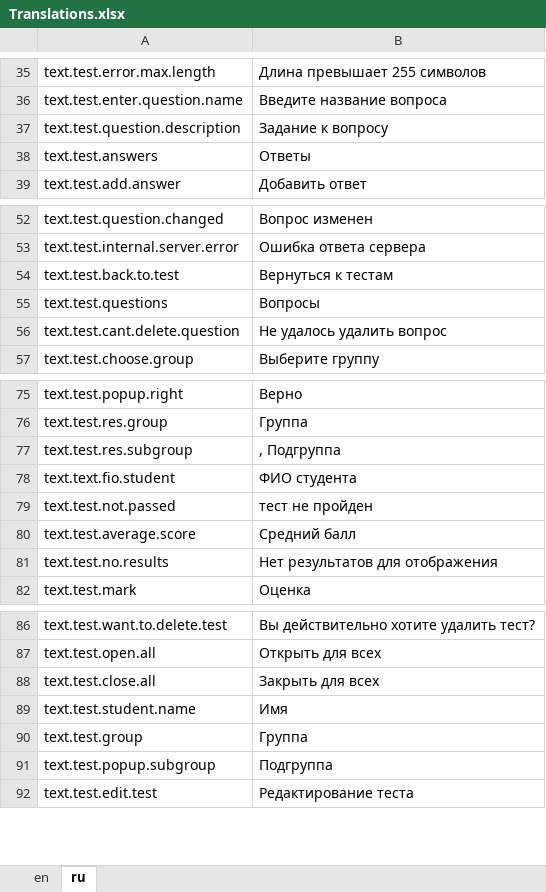
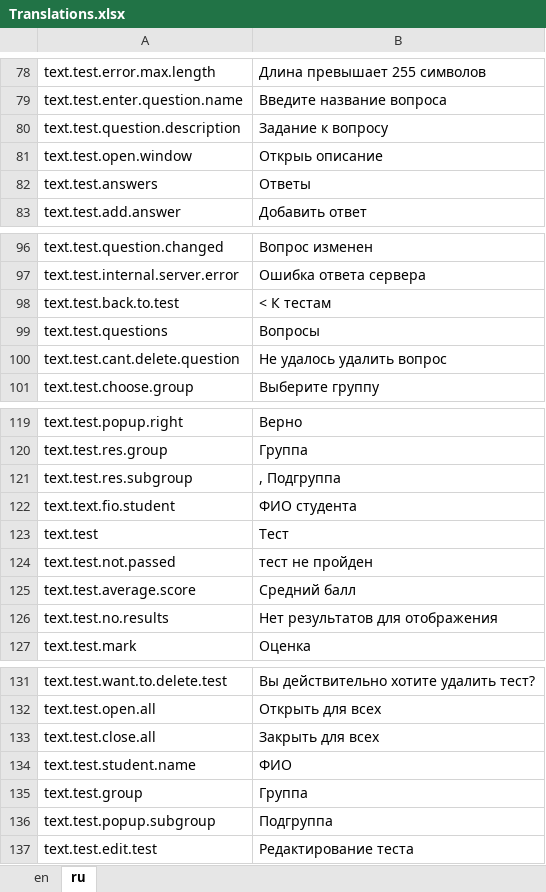
Before and after one commit to hawkrai/CATSdesigner, an Excel workbook: container/src/app/core/translations/Translations.xlsx, sheet ru, drawn as a sheet; only a part is shown, gaps mark what is left out; values as stored, in another font and other column widths than the file's, no borders; addresses are those after the commit; the diff covers the shown part only; the diff names each change by its address in the sheet, - before the commit and + after, or states it on an @@ line.

```diff
--- a/container/src/app/core/translations/Translations.xlsx (sheet ru)
+++ b/container/src/app/core/translations/Translations.xlsx (sheet ru)
+row 81: text.test.open.window | Открыь описание
-B98: Вернуться к тестам
+B98: < К тестам
+row 123: text.test | Тест
-B134: Имя
+B134: ФИО
```
Also changed, not shown: 204 added rows and 2 edited cells elsewhere in this sheet, sheet en, 10 other files.
